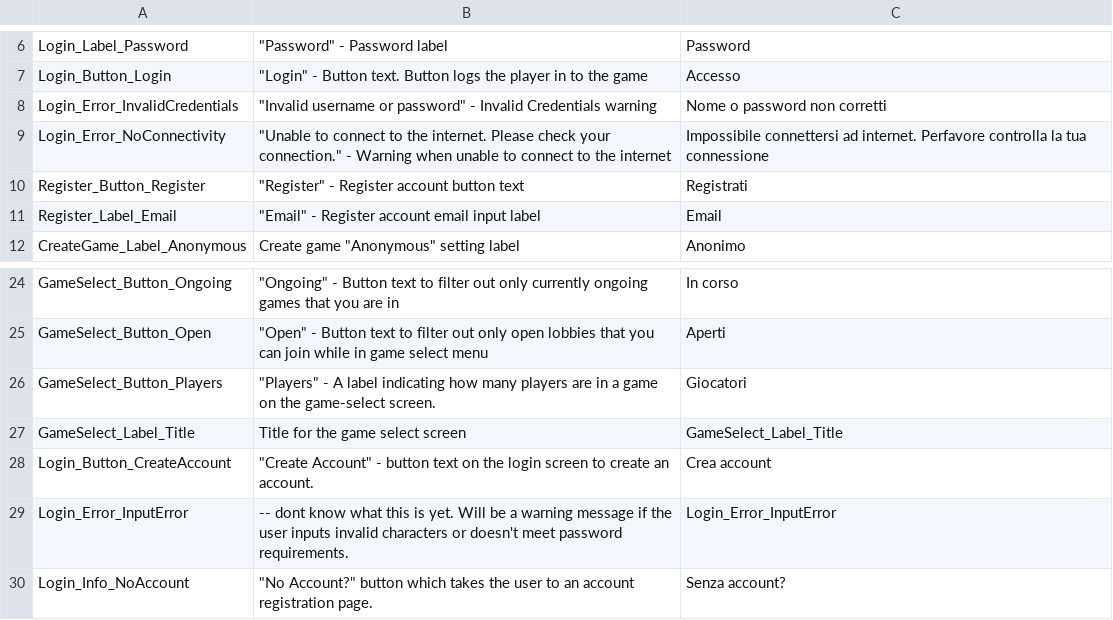
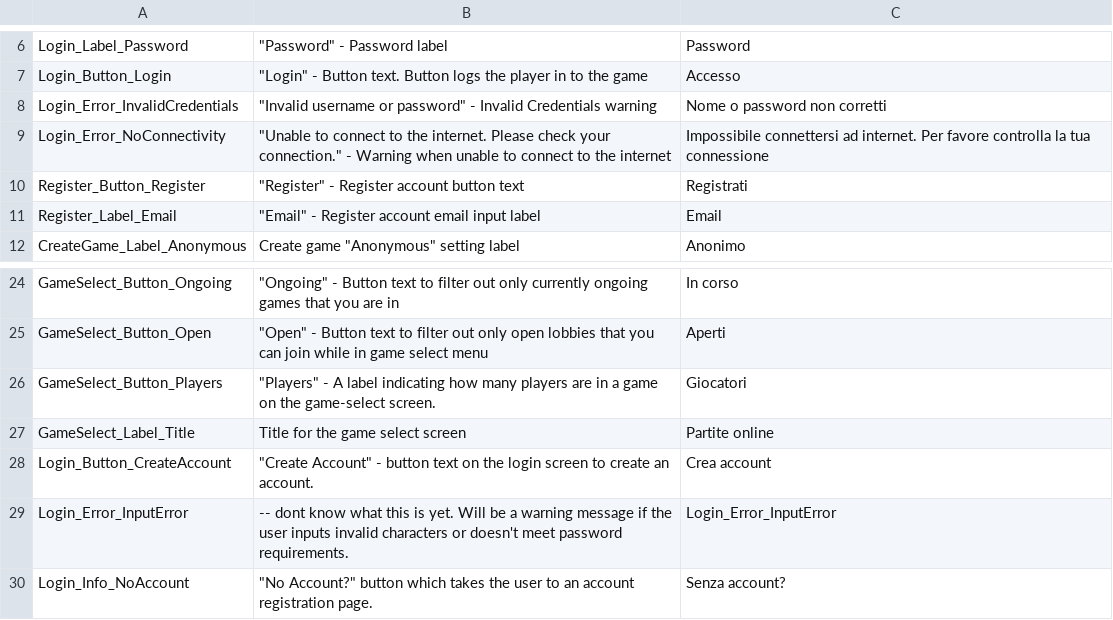
Before and after one commit to Subterfuge-Revived/Remake-Unity, a CSV file: Assets/lang/it-IT_strings.csv, drawn as a sheet; only a part is shown, gaps mark what is left out.

Commit message:
New translations strings.csv (Italian)

```diff
--- a/Assets/lang/it-IT_strings.csv
+++ b/Assets/lang/it-IT_strings.csv
@@ -8,3 +8,3 @@
 "Login_Error_InvalidCredentials","""Invalid username or password"" - Invalid Credentials warning","Nome o password non corretti"
-"Login_Error_NoConnectivity","""Unable to connect to the internet. Please check your connection."" - Warning when unable to connect to the internet","Impossibile connettersi ad internet. Perfavore controlla la tua connessione"
+"Login_Error_NoConnectivity","""Unable to connect to the internet. Please check your connection."" - Warning when unable to connect to the internet","Impossibile connettersi ad internet. Per favore controlla la tua connessione"
 "Register_Button_Register","""Register"" - Register account button text","Registrati"
@@ -26,3 +26,3 @@
 "GameSelect_Button_Players","""Players"" - A label indicating how many players are in a game on the game-select screen.","Giocatori"
-"GameSelect_Label_Title","Title for the game select screen","GameSelect_Label_Title"
+"GameSelect_Label_Title","Title for the game select screen","Partite online"
 "Login_Button_CreateAccount","""Create Account"" - button text on the login screen to create an account.","Crea account"
```
